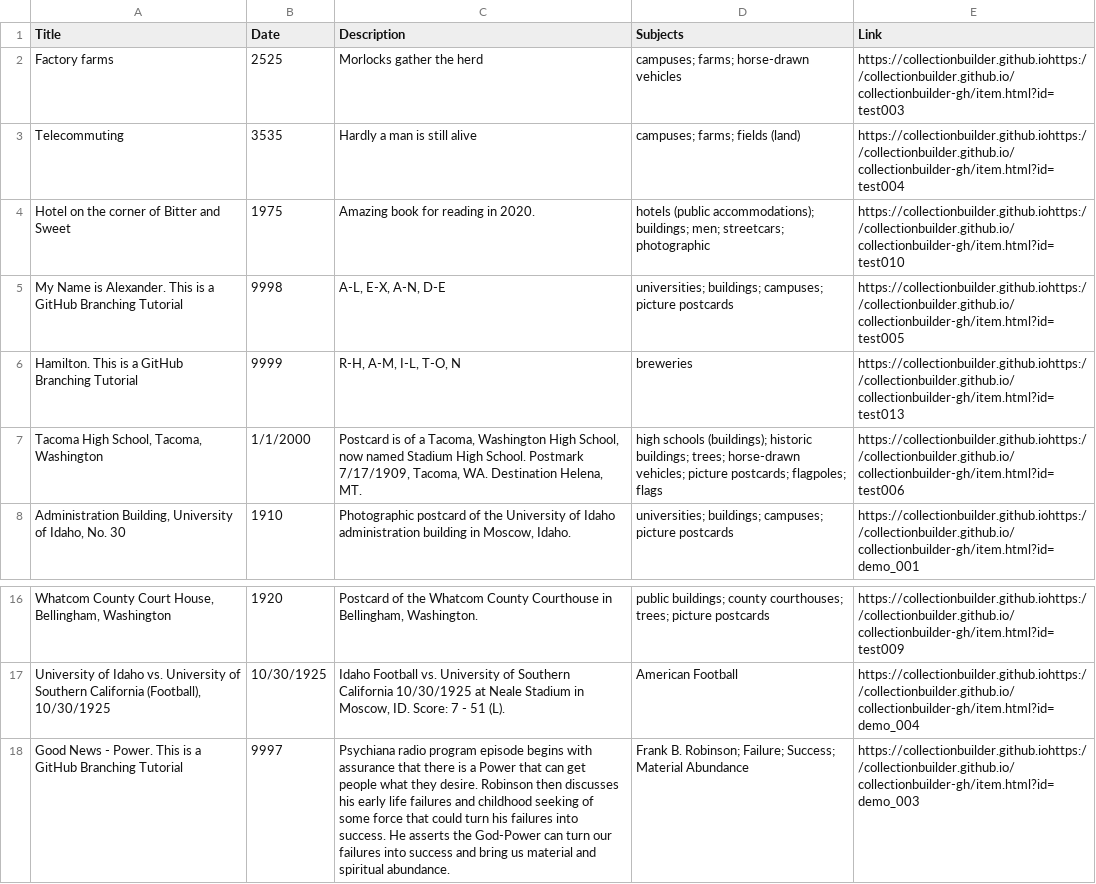
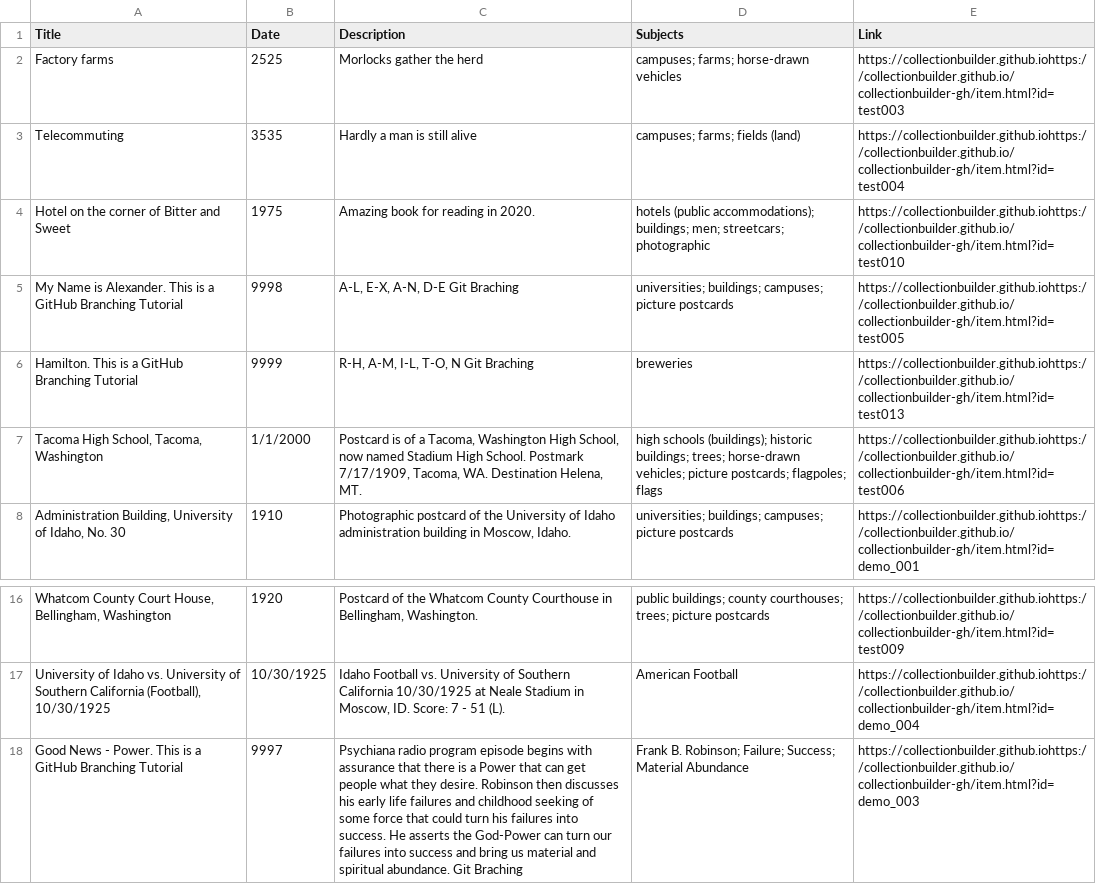
Before and after one commit to chrisdaaz/branching, a CSV file: metadata.csv, drawn as a sheet; only a part is shown, gaps mark what is left out; the diff names each change by its address in the sheet, - before the commit and + after, or states it on an @@ line.

Commit message:
Update metadata commit03

```diff
--- a/metadata.csv
+++ b/metadata.csv
-C5 (Description): A-L, E-X, A-N, D-E
+C5 (Description): A-L, E-X, A-N, D-E Git Braching
-C6 (Description): R-H, A-M, I-L, T-O, N
+C6 (Description): R-H, A-M, I-L, T-O, N Git Braching
-C18 (Description): …spiritual abundance.
+C18 (Description): …spiritual abundance. Git Braching
```
